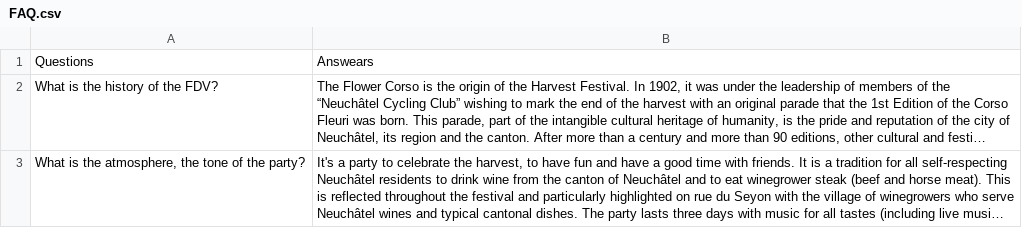
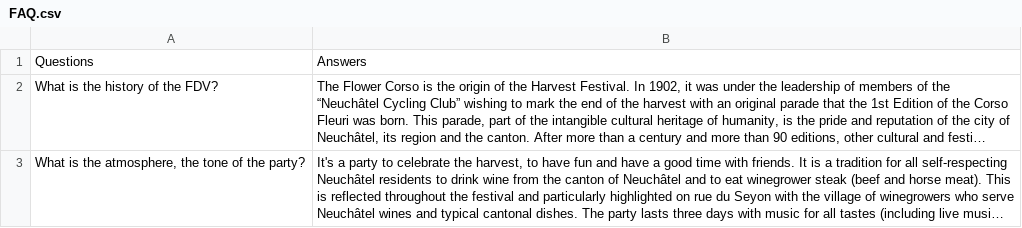
Before and after one commit to Aeneator/Zenko-Challenge-Misclick, a CSV file: DataFiles/FAQ.csv, drawn as a sheet; only a part is shown; long unchanged cells end in …; the diff names each change by its address in the sheet, - before the commit and + after, or states it on an @@ line.

```diff
--- a/DataFiles/FAQ.csv
+++ b/DataFiles/FAQ.csv
-B1: Answears
+B1: Answers
```
Also changed, not shown: 1 other file.
